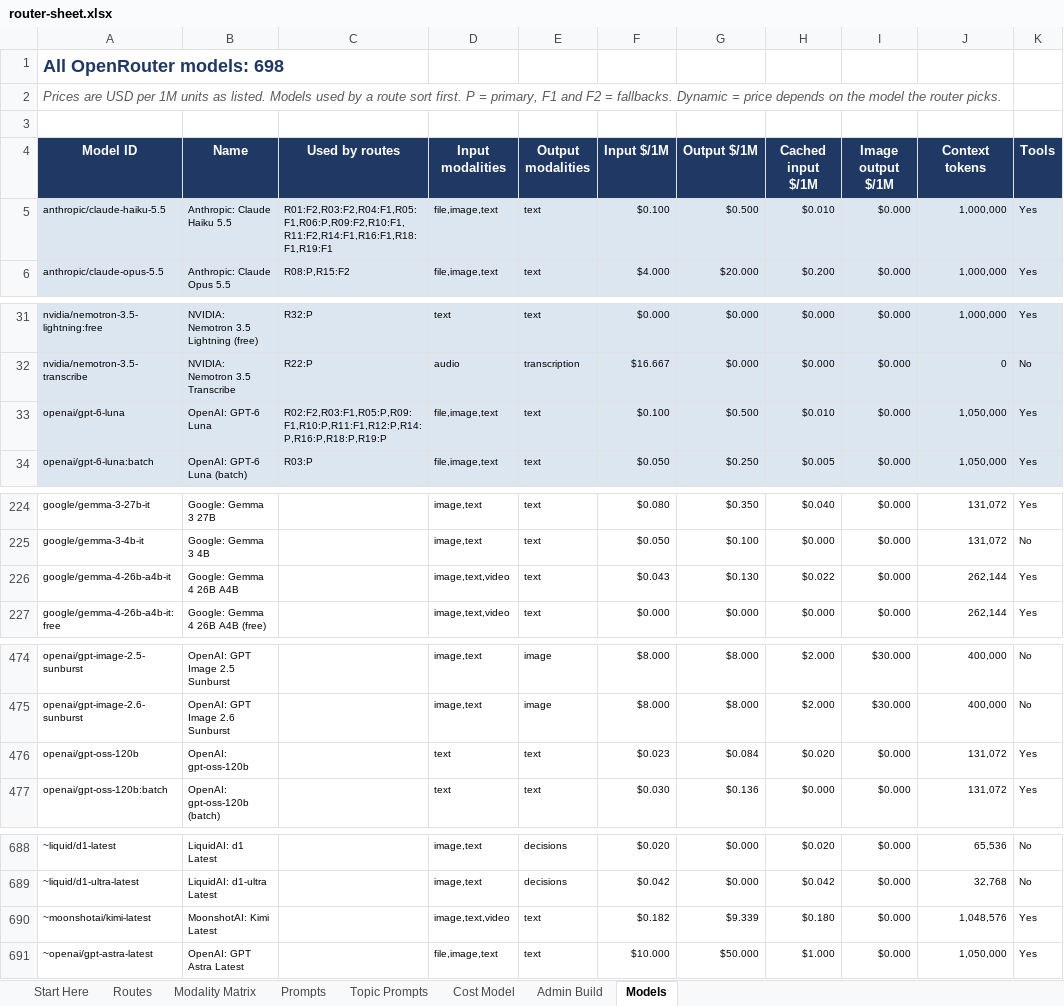
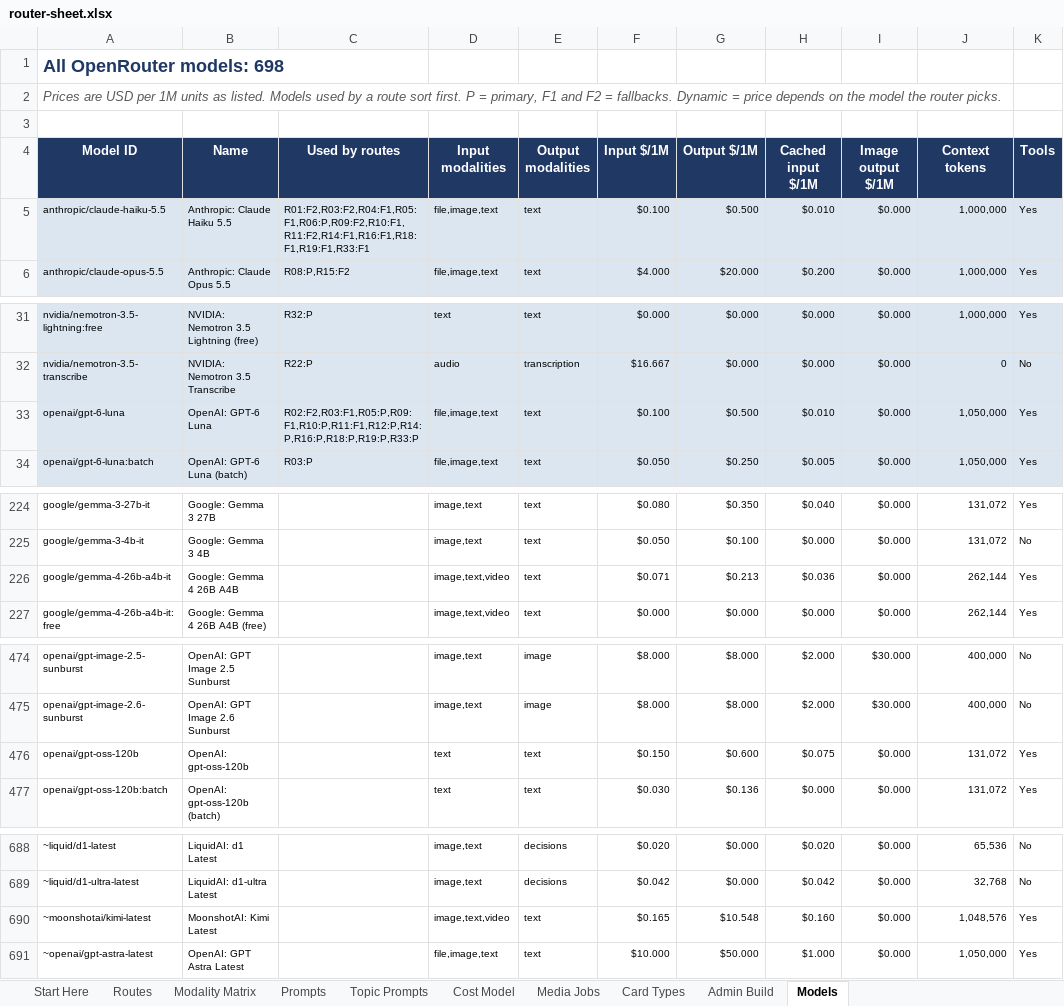
Before and after one commit to docmoates/Crosspoint-Chat, an Excel workbook: docs/router-sheet.xlsx, sheet Models, drawn as a sheet; only a part is shown, gaps mark what is left out; values as stored, in another font and other column widths than the file's, no borders; the diff names each change by its address in the sheet, - before the commit and + after, or states it on an @@ line.

```diff
--- a/docs/router-sheet.xlsx (sheet Models)
+++ b/docs/router-sheet.xlsx (sheet Models)
+sheet tab: Media Jobs
+sheet tab: Card Types
-C5 (Used by routes): R01:F2,R03:F2,R04:F1,R05:F1,R06:P,R09:F2,R10:F1,R11:F2,R14:F1,R16:F1,R18:F1,R19:F1
+C5 (Used by routes): R01:F2,R03:F2,R04:F1,R05:F1,R06:P,R09:F2,R10:F1,R11:F2,R14:F1,R16:F1,R18:F1,R19:F1,R33:F1
-C33 (Used by routes): R02:F2,R03:F1,R05:P,R09:F1,R10:P,R11:F1,R12:P,R14:P,R16:P,R18:P,R19:P
+C33 (Used by routes): R02:F2,R03:F1,R05:P,R09:F1,R10:P,R11:F1,R12:P,R14:P,R16:P,R18:P,R19:P,R33:P
-F226 (Input $/1M): $0.043
+F226 (Input $/1M): $0.071
-G226 (Output $/1M): $0.130
+G226 (Output $/1M): $0.213
-H226 (Cached input $/1M): $0.022
+H226 (Cached input $/1M): $0.036
-F476 (Input $/1M): $0.023
+F476 (Input $/1M): $0.150
-G476 (Output $/1M): $0.084
+G476 (Output $/1M): $0.600
-H476 (Cached input $/1M): $0.020
+H476 (Cached input $/1M): $0.075
-F690 (Input $/1M): $0.182
+F690 (Input $/1M): $0.165
-G690 (Output $/1M): $9.339
+G690 (Output $/1M): $10.548
-H690 (Cached input $/1M): $0.180
+H690 (Cached input $/1M): $0.160
```
Also changed, not shown: sheet Cost Model, sheet Admin Build, sheet Routes, sheet Start Here, sheet Prompts, 3 other files.
